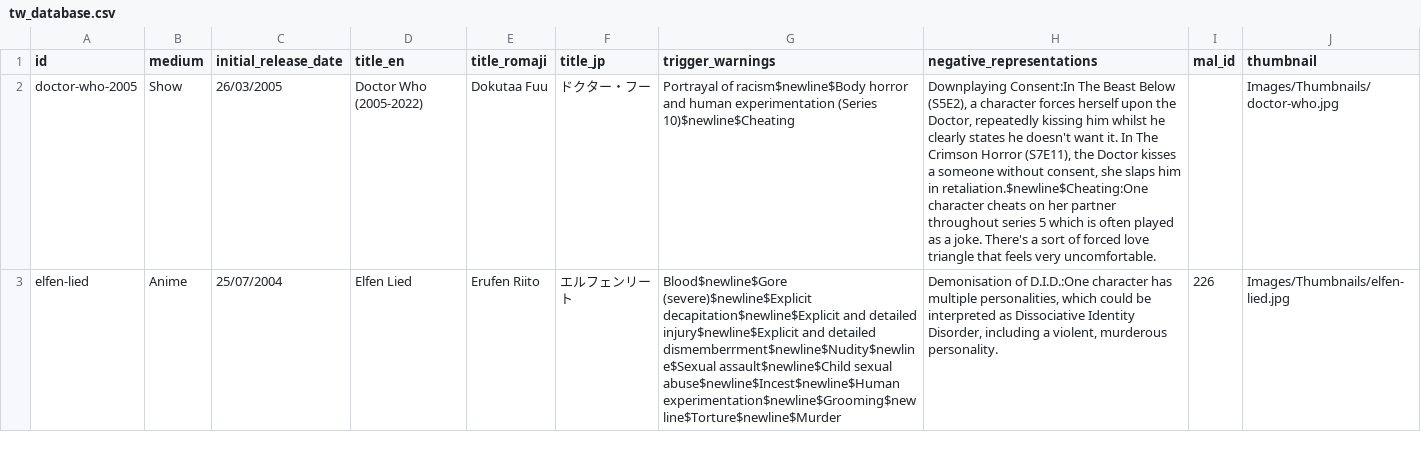
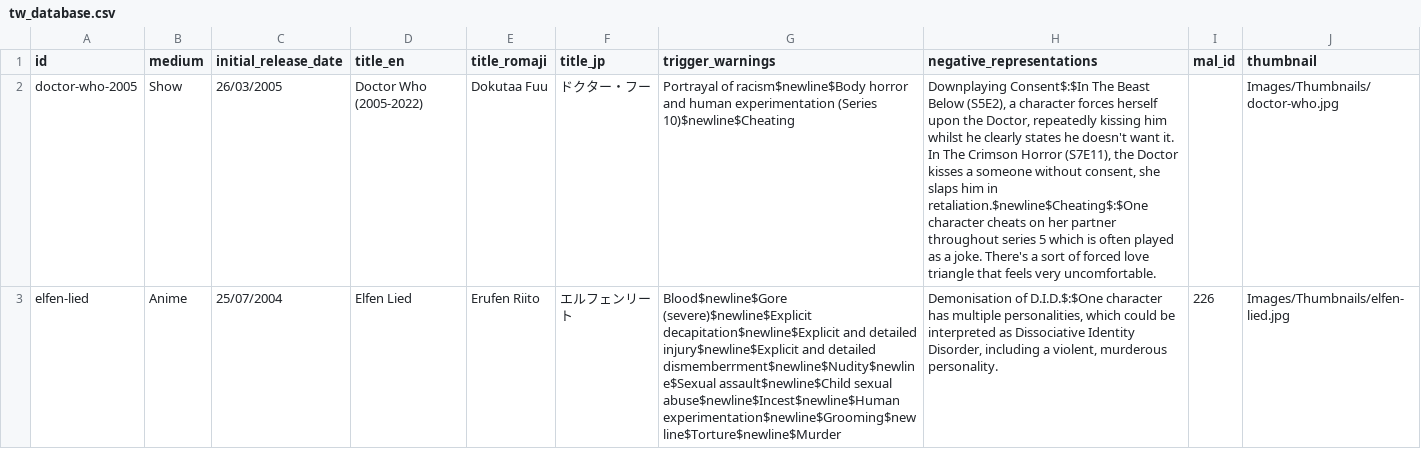
Before and after one commit to Emsuwu/tw-tropes, a CSV file: Data/tw_database.csv, drawn as a sheet; only a part is shown; the diff covers the shown part only; the diff names each change by its address in the sheet, - before the commit and + after, or states it on an @@ line.

```diff
--- a/Data/tw_database.csv
+++ b/Data/tw_database.csv
-H2 (negative_representations): Downplaying Consent:In The Beast Below (S5E2), a character forces herself upon the Doctor, repeatedly kissing him whilst he clearly states he doesn't want it. In The Crimson Horror (S7E11), the Doctor kisses a someone without consent, she slaps him in retaliation.$newline$Cheating:One character cheats…
+H2 (negative_representations): Downplaying Consent$:$In The Beast Below (S5E2), a character forces herself upon the Doctor, repeatedly kissing him whilst he clearly states he doesn't want it. In The Crimson Horror (S7E11), the Doctor kisses a someone without consent, she slaps him in retaliation.$newline$Cheating$:$One character cheats…
-H3 (negative_representations): Demonisation of D.I.D.:One character has…
+H3 (negative_representations): Demonisation of D.I.D.$:$One character has…
```
Also changed, not shown: 10 edited cells elsewhere in this file, 1 other file.
